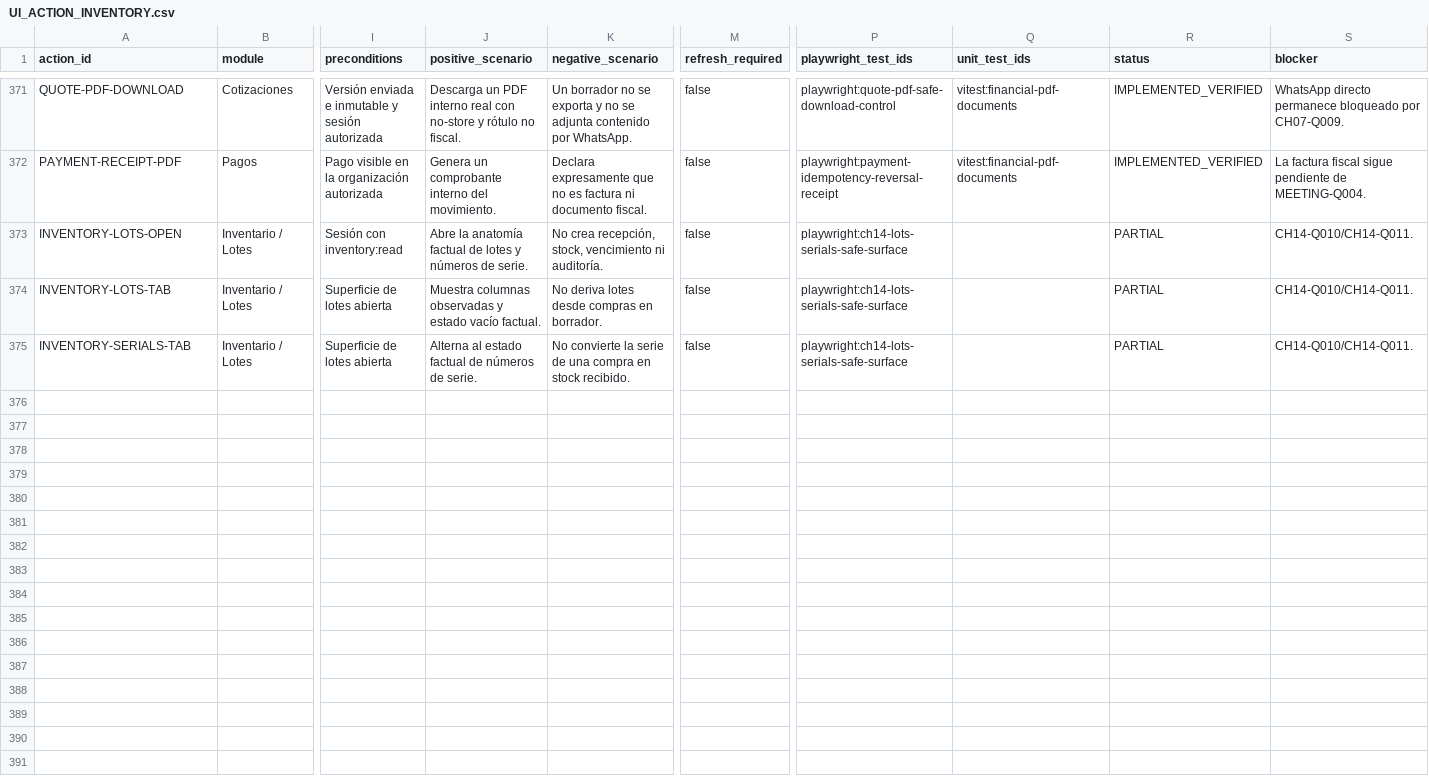
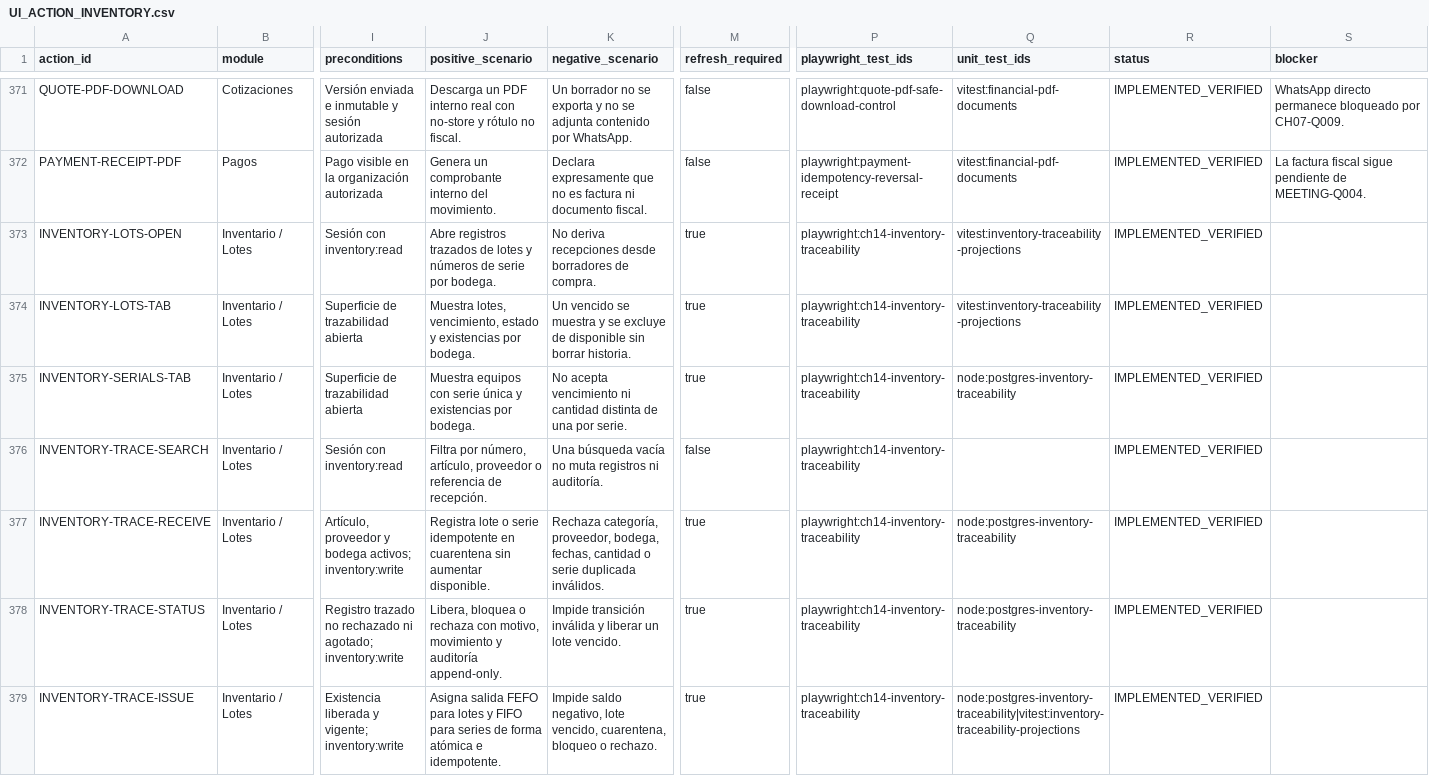
Before and after one commit to CLinqui7/analiza-en-casa, a CSV file: docs/qa/UI_ACTION_INVENTORY.csv, drawn as a sheet; only a part is shown, gaps mark what is left out; rows hold the shown columns only; the diff names each change by its address in the sheet, - before the commit and + after, or states it on an @@ line.

Commit message:
docs(inventory): certify production traceability

```diff
--- a/docs/qa/UI_ACTION_INVENTORY.csv
+++ b/docs/qa/UI_ACTION_INVENTORY.csv
-J373 (positive_scenario): Abre la anatomía factual de lotes y números de serie.
+J373 (positive_scenario): Abre registros trazados de lotes y números de serie por bodega.
-K373 (negative_scenario): No crea recepción, stock, vencimiento ni auditoría.
+K373 (negative_scenario): No deriva recepciones desde borradores de compra.
-M373:M375 (refresh_required): false
+M373:M375 (refresh_required): true
-P373:P375 (playwright_test_ids): playwright:ch14-lots-serials-safe-surface
+P373:P375 (playwright_test_ids): playwright:ch14-inventory-traceability
-Q373:Q374 (unit_test_ids): (empty)
+Q373:Q374 (unit_test_ids): vitest:inventory-traceability-projections
-R373:R375 (status): PARTIAL
+R373:R375 (status): IMPLEMENTED_VERIFIED
-S373:S375 (blocker): CH14-Q010/CH14-Q011.
+S373:S375 (blocker): (empty)
-I374:I375 (preconditions): Superficie de lotes abierta
+I374:I375 (preconditions): Superficie de trazabilidad abierta
-J374 (positive_scenario): Muestra columnas observadas y estado vacío factual.
+J374 (positive_scenario): Muestra lotes, vencimiento, estado y existencias por bodega.
-K374 (negative_scenario): No deriva lotes desde compras en borrador.
+K374 (negative_scenario): Un vencido se muestra y se excluye de disponible sin borrar historia.
-J375 (positive_scenario): Alterna al estado factual de números de serie.
+J375 (positive_scenario): Muestra equipos con serie única y existencias por bodega.
-K375 (negative_scenario): No convierte la serie de una compra en stock recibido.
+K375 (negative_scenario): No acepta vencimiento ni cantidad distinta de una por serie.
-Q375 (unit_test_ids): (empty)
+Q375 (unit_test_ids): node:postgres-inventory-traceability
+row 376: INVENTORY-TRACE-SEARCH | Inventario / Lotes | Sesión con inventory:read | Filtra por número, artículo, proveedor o referencia de recepción. | Una búsqueda vacía no muta registros ni auditoría. | false | playwright:ch14-inventory-traceability |  | IMPLEMENTED_VERIFIED
+row 377: INVENTORY-TRACE-RECEIVE | Inventario / Lotes | Artículo, proveedor y bodega activos; inventory:write | Registra lote o serie idempotente en cuarentena sin aumentar disponible. | Rechaza categoría, proveedor, bodega, fechas, cantidad o serie duplicada inválidos. | true | playwright:ch14-inventory-traceability | node:postgres-inventory-traceability | IMPLEMENTED_VERIFIED
+row 378: INVENTORY-TRACE-STATUS | Inventario / Lotes | Registro trazado no rechazado ni agotado; inventory:write | Libera, bloquea o rechaza con motivo, movimiento y auditoría append-only. | Impide transición inválida y liberar un lote vencido. | true | playwright:ch14-inventory-traceability | node:postgres-inventory-traceability | IMPLEMENTED_VERIFIED
+row 379: INVENTORY-TRACE-ISSUE | Inventario / Lotes | Existencia liberada y vigente; inventory:write | Asigna salida FEFO para lotes y FIFO para series de forma atómica e idempotente. | Impide saldo negativo, lote vencido, cuarentena, bloqueo o rechazo. | true | playwright:ch14-inventory-traceability | node:postgres-inventory-traceability|vitest:inventory-traceability-projections | IMPLEMENTED_VERIFIED
```
Also changed, not shown: docs/qa/VIDEO_TO_REACT_TRACEABILITY.csv, 17 other files.
